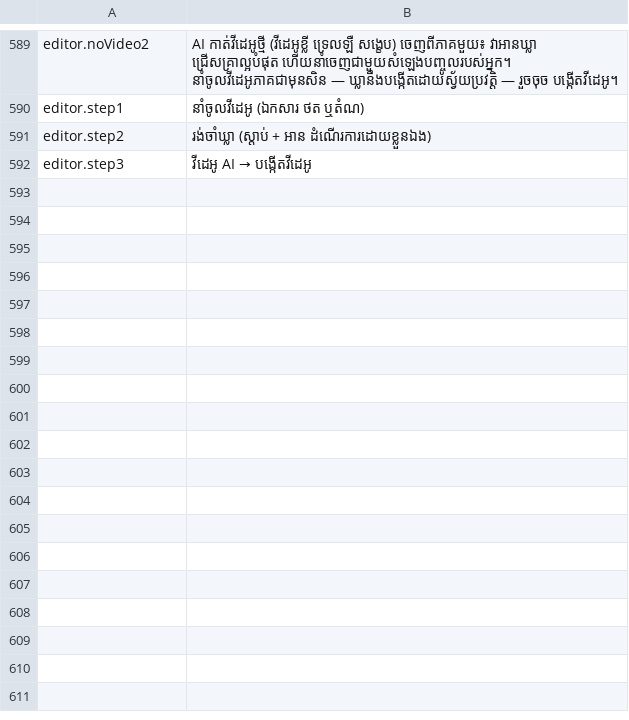
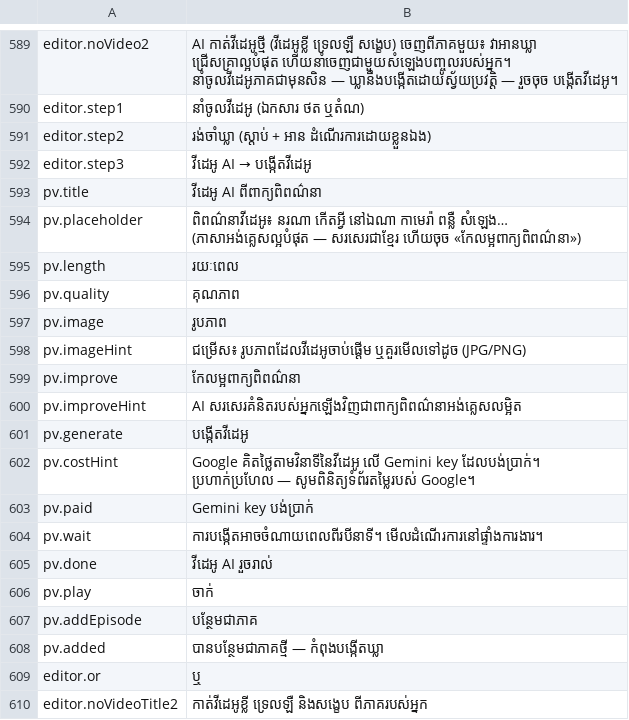
Before and after one commit to hengcoder9/khmer_dub, a TSV file: src/i18n/km.tsv, drawn as a sheet; only a part is shown, gaps mark what is left out.

```diff
--- a/src/i18n/km.tsv
+++ b/src/i18n/km.tsv
@@ -592 +592,19 @@ editor.step2	រង់ចាំឃ្លា (ស្តាប់ + អាន ដ
 editor.step3	វីដេអូ AI → បង្កើតវីដេអូ
+pv.title	វីដេអូ AI ពីពាក្យពិពណ៌នា
+pv.placeholder	ពិពណ៌នាវីដេអូ៖ នរណា កើតអ្វី នៅឯណា កាមេរ៉ា ពន្លឺ សំឡេង… (ភាសាអង់គ្លេសល្អបំផុត — សរសេរជាខ្មែរ ហើយចុច «កែលម្អពាក្យពិពណ៌នា»)
+pv.length	រយៈពេល
+pv.quality	គុណភាព
+pv.image	រូបភាព
+pv.imageHint	ជម្រើស៖ រូបភាពដែលវីដេអូចាប់ផ្តើម ឬគួរមើលទៅដូច (JPG/PNG)
+pv.improve	កែលម្អពាក្យពិពណ៌នា
+pv.improveHint	AI សរសេរគំនិតរបស់អ្នកឡើងវិញជាពាក្យពិពណ៌នាអង់គ្លេសលម្អិត
+pv.generate	បង្កើតវីដេអូ
+pv.costHint	Google គិតថ្លៃតាមវិនាទីនៃវីដេអូ លើ Gemini key ដែលបង់ប្រាក់។ ប្រហាក់ប្រហែល — សូមពិនិត្យទំព័រតម្លៃរបស់ Google។
+pv.paid	Gemini key បង់ប្រាក់
+pv.wait	ការបង្កើតអាចចំណាយពេលពីរបីនាទី។ មើលដំណើរការនៅផ្ទាំងការងារ។
+pv.done	វីដេអូ AI រួចរាល់
+pv.play	ចាក់
+pv.addEpisode	បន្ថែមជាភាគ
+pv.added	បានបន្ថែមជាភាគថ្មី — កំពុងបង្កើតឃ្លា
+editor.or	ឬ
+editor.noVideoTitle2	កាត់វីដេអូខ្លី ទ្រេលឡឺ និងសង្ខេប ពីភាគរបស់អ្នក
```
Also changed, not shown: 11 other files.
